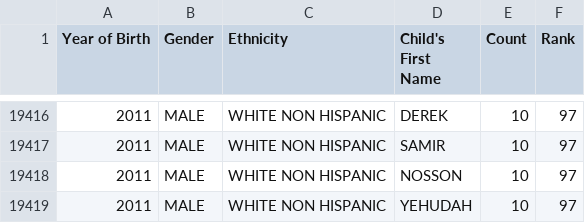
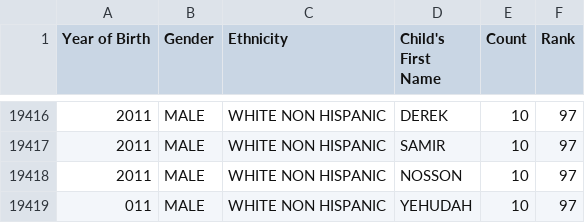
Before and after one commit to JohnLopezCabrera/holbertonschool-web_back_end, a CSV file: pagination/Popular_Baby_Names.csv, drawn as a sheet; only a part is shown, gaps mark what is left out.

```diff
--- a/pagination/Popular_Baby_Names.csv
+++ b/pagination/Popular_Baby_Names.csv
@@ -19418,2 +19418,2 @@ Year of Birth,Gender,Ethnicity,Child's First Name,Count,Rank
 2011,MALE,WHITE NON HISPANIC,NOSSON,10,97
-2011,MALE,WHITE NON HISPANIC,YEHUDAH,10,97
+011,MALE,WHITE NON HISPANIC,YEHUDAH,10,97
```
Also changed, not shown: 2 other files.
